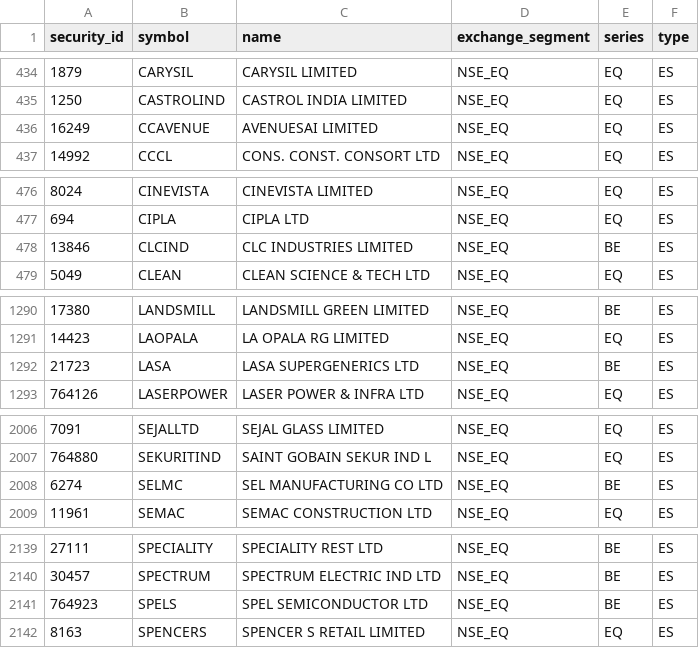
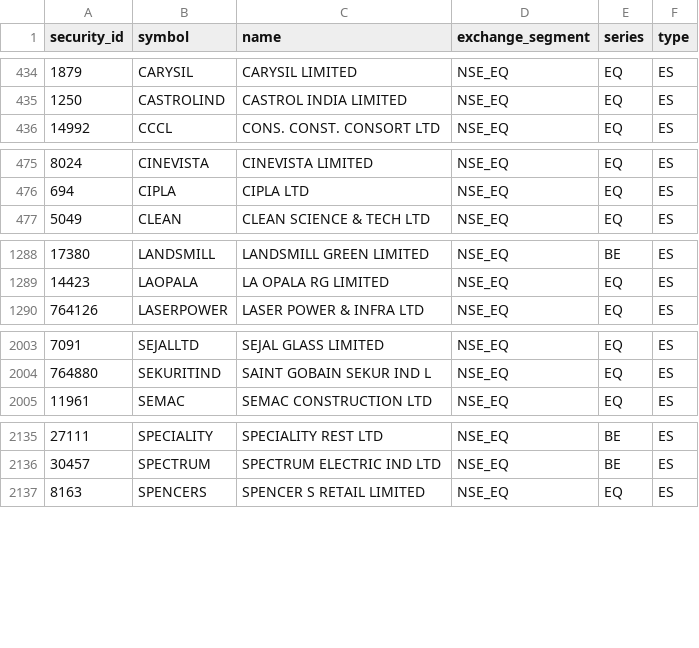
Before and after one commit to atikhalde/weekly, a CSV file: universe.csv, drawn as a sheet; only a part is shown, gaps mark what is left out; the diff covers the shown part only; the diff names each change by its address in the sheet, - before the commit and + after, or states it on an @@ line.

```diff
--- a/universe.csv
+++ b/universe.csv
-row 436: 16249 | CCAVENUE | AVENUESAI LIMITED | NSE_EQ | EQ | ES
-row 478: 13846 | CLCIND | CLC INDUSTRIES LIMITED | NSE_EQ | BE | ES
-row 1292: 21723 | LASA | LASA SUPERGENERICS LTD | NSE_EQ | BE | ES
-row 2008: 6274 | SELMC | SEL MANUFACTURING CO LTD | NSE_EQ | BE | ES
-row 2141: 764923 | SPELS | SPEL SEMICONDUCTOR LTD | NSE_EQ | BE | ES
```
Also changed, not shown: 1 removed row and 2 edited cells elsewhere in this file, mcap.csv.
